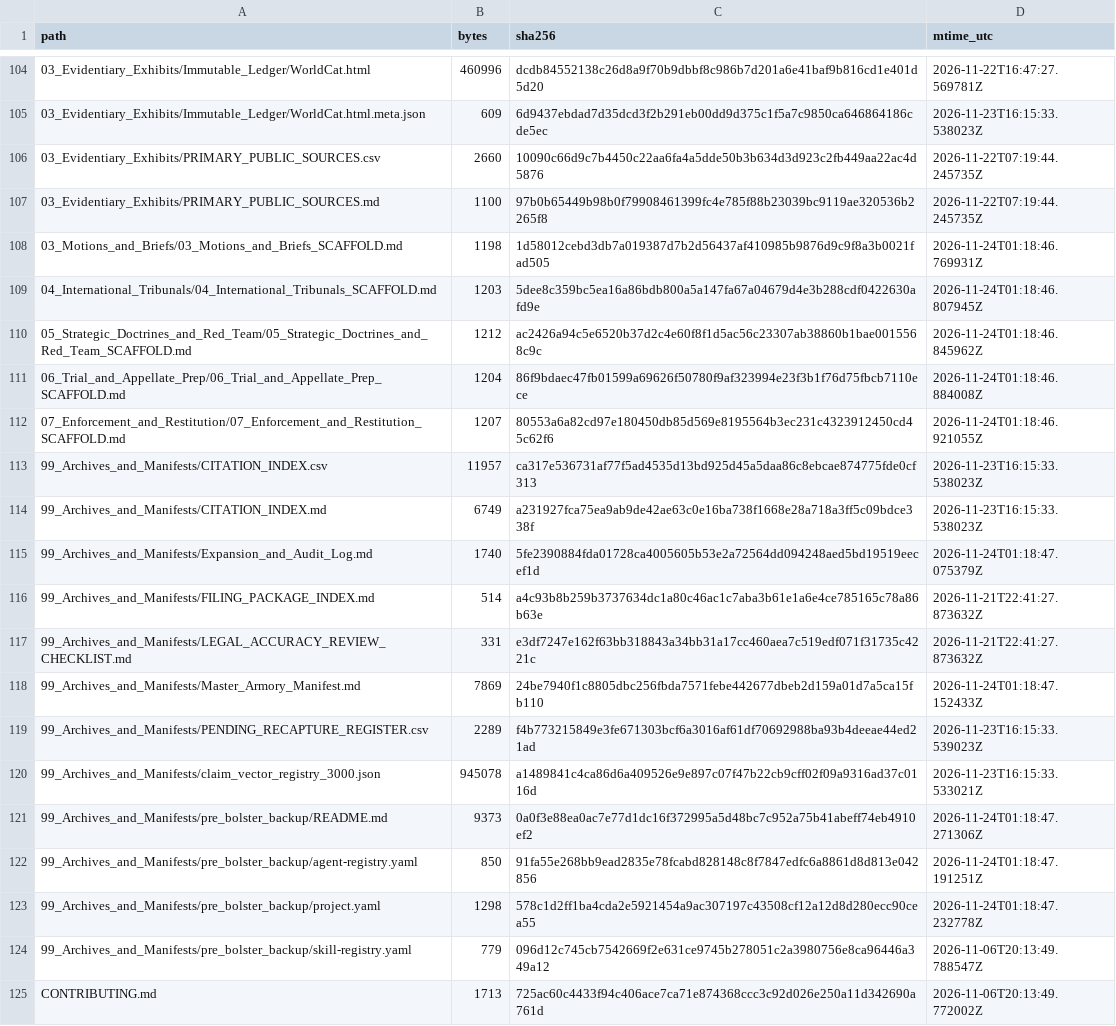
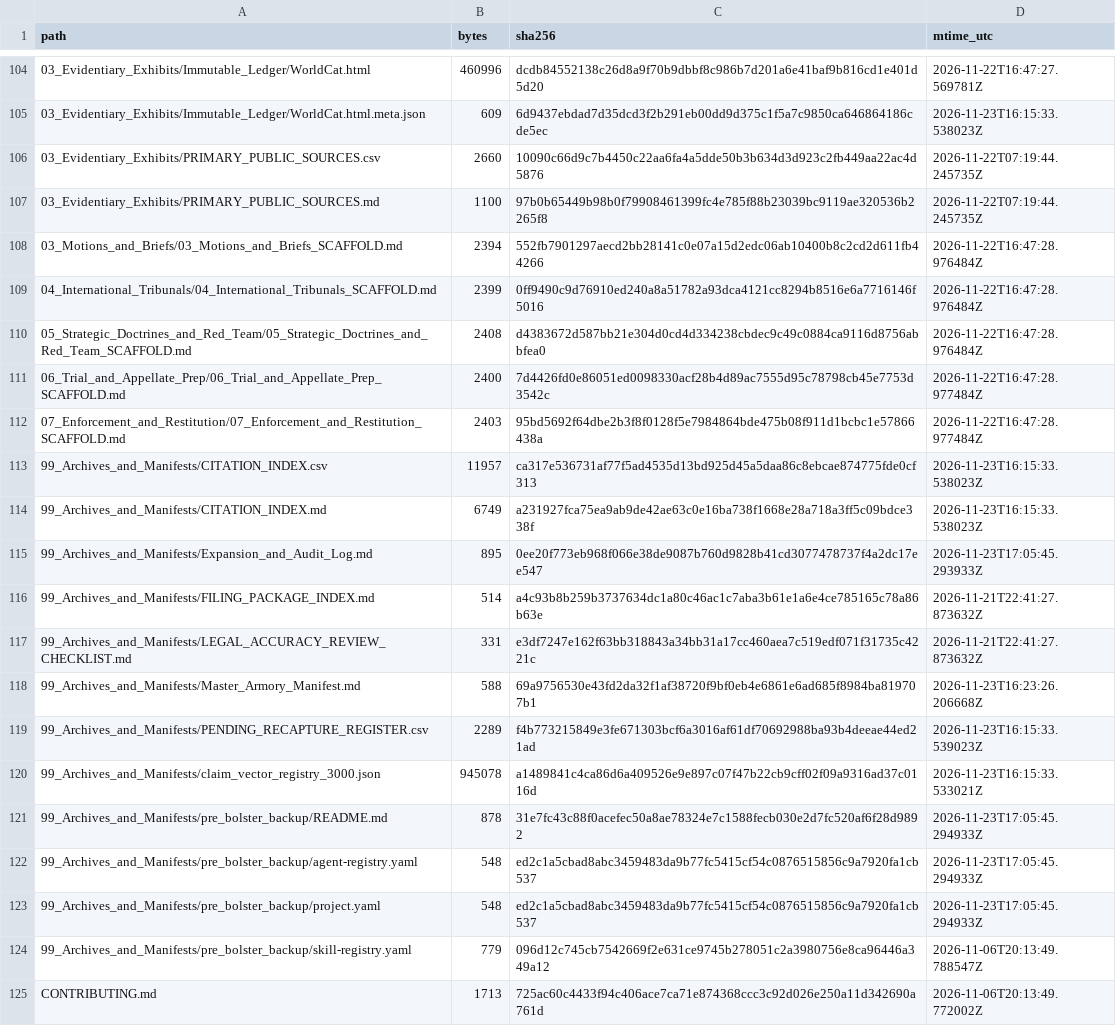
Before and after one commit to GlobalRestitutionAlliance/turtle-island-us-ak-native-village-of-georgetown-master-litigation, a CSV file: 99_Archives_and_Manifests/MANIFEST_SHA256.csv, drawn as a sheet; only a part is shown, gaps mark what is left out; the diff covers the shown part only.

```diff
--- a/99_Archives_and_Manifests/MANIFEST_SHA256.csv
+++ b/99_Archives_and_Manifests/MANIFEST_SHA256.csv
@@ -107,18 +107,18 @@ path,bytes,sha256,mtime_utc
 03_Evidentiary_Exhibits/PRIMARY_PUBLIC_SOURCES.md,1100,97b0b65449b98b0f79908461399fc4e785f88b23039bc9119ae320536b2265f8,2026-11-22T07:19:44.245735Z
-03_Motions_and_Briefs/03_Motions_and_Briefs_SCAFFOLD.md,1198,1d58012cebd3db7a019387d7b2d56437af410985b9876d9c9f8a3b0021fad505,2026-11-24T01:18:46.769931Z
-04_International_Tribunals/04_International_Tribunals_SCAFFOLD.md,1203,5dee8c359bc5ea16a86bdb800a5a147fa67a04679d4e3b288cdf0422630afd9e,2026-11-24T01:18:46.807945Z
-05_Strategic_Doctrines_and_Red_Team/05_Strategic_Doctrines_and_Red_Team_SCAFFOLD.md,1212,ac2426a94c5e6520b37d2c4e60f8f1d5ac56c23307ab38860b1bae0015568c9c,2026-11-24T01:18:46.845962Z
-06_Trial_and_Appellate_Prep/06_Trial_and_Appellate_Prep_SCAFFOLD.md,1204,86f9bdaec47fb01599a69626f50780f9af323994e23f3b1f76d75fbcb7110ece,2026-11-24T01:18:46.884008Z
-07_Enforcement_and_Restitution/07_Enforcement_and_Restitution_SCAFFOLD.md,1207,80553a6a82cd97e180450db85d569e8195564b3ec231c4323912450cd45c62f6,2026-11-24T01:18:46.921055Z
+03_Motions_and_Briefs/03_Motions_and_Briefs_SCAFFOLD.md,2394,552fb7901297aecd2bb28141c0e07a15d2edc06ab10400b8c2cd2d611fb44266,2026-11-22T16:47:28.976484Z
+04_International_Tribunals/04_International_Tribunals_SCAFFOLD.md,2399,0ff9490c9d76910ed240a8a51782a93dca4121cc8294b8516e6a7716146f5016,2026-11-22T16:47:28.976484Z
+05_Strategic_Doctrines_and_Red_Team/05_Strategic_Doctrines_and_Red_Team_SCAFFOLD.md,2408,d4383672d587bb21e304d0cd4d334238cbdec9c49c0884ca9116d8756abbfea0,2026-11-22T16:47:28.976484Z
+06_Trial_and_Appellate_Prep/06_Trial_and_Appellate_Prep_SCAFFOLD.md,2400,7d4426fd0e86051ed0098330acf28b4d89ac7555d95c78798cb45e7753d3542c,2026-11-22T16:47:28.977484Z
+07_Enforcement_and_Restitution/07_Enforcement_and_Restitution_SCAFFOLD.md,2403,95bd5692f64dbe2b3f8f0128f5e7984864bde475b08f911d1bcbc1e57866438a,2026-11-22T16:47:28.977484Z
 99_Archives_and_Manifests/CITATION_INDEX.csv,11957,ca317e536731af77f5ad4535d13bd925d45a5daa86c8ebcae874775fde0cf313,2026-11-23T16:15:33.538023Z
 99_Archives_and_Manifests/CITATION_INDEX.md,6749,a231927fca75ea9ab9de42ae63c0e16ba738f1668e28a718a3ff5c09bdce338f,2026-11-23T16:15:33.538023Z
-99_Archives_and_Manifests/Expansion_and_Audit_Log.md,1740,5fe2390884fda01728ca4005605b53e2a72564dd094248aed5bd19519eecef1d,2026-11-24T01:18:47.075379Z
+99_Archives_and_Manifests/Expansion_and_Audit_Log.md,895,0ee20f773eb968f066e38de9087b760d9828b41cd3077478737f4a2dc17ee547,2026-11-23T17:05:45.293933Z
 99_Archives_and_Manifests/FILING_PACKAGE_INDEX.md,514,a4c93b8b259b3737634dc1a80c46ac1c7aba3b61e1a6e4ce785165c78a86b63e,2026-11-21T22:41:27.873632Z
 99_Archives_and_Manifests/LEGAL_ACCURACY_REVIEW_CHECKLIST.md,331,e3df7247e162f63bb318843a34bb31a17cc460aea7c519edf071f31735c4221c,2026-11-21T22:41:27.873632Z
-99_Archives_and_Manifests/Master_Armory_Manifest.md,7869,24be7940f1c8805dbc256fbda7571febe442677dbeb2d159a01d7a5ca15fb110,2026-11-24T01:18:47.152433Z
+99_Archives_and_Manifests/Master_Armory_Manifest.md,588,69a9756530e43fd2da32f1af38720f9bf0eb4e6861e6ad685f8984ba819707b1,2026-11-23T16:23:26.206668Z
 99_Archives_and_Manifests/PENDING_RECAPTURE_REGISTER.csv,2289,f4b773215849e3fe671303bcf6a3016af61df70692988ba93b4deeae44ed21ad,2026-11-23T16:15:33.539023Z
 99_Archives_and_Manifests/claim_vector_registry_3000.json,945078,a1489841c4ca86d6a409526e9e897c07f47b22cb9cff02f09a9316ad37c0116d,2026-11-23T16:15:33.533021Z
-99_Archives_and_Manifests/pre_bolster_backup/README.md,9373,0a0f3e88ea0ac7e77d1dc16f372995a5d48bc7c952a75b41abeff74eb4910ef2,2026-11-24T01:18:47.271306Z
-99_Archives_and_Manifests/pre_bolster_backup/agent-registry.yaml,850,91fa55e268bb9ead2835e78fcabd828148c8f7847edfc6a8861d8d813e042856,2026-11-24T01:18:47.191251Z
-99_Archives_and_Manifests/pre_bolster_backup/project.yaml,1298,578c1d2ff1ba4cda2e5921454a9ac307197c43508cf12a12d8d280ecc90cea55,2026-11-24T01:18:47.232778Z
+99_Archives_and_Manifests/pre_bolster_backup/README.md,878,31e7fc43c88f0acefec50a8ae78324e7c1588fecb030e2d7fc520af6f28d9892,2026-11-23T17:05:45.294933Z
+99_Archives_and_Manifests/pre_bolster_backup/agent-registry.yaml,548,ed2c1a5cbad8abc3459483da9b77fc5415cf54c0876515856c9a7920fa1cb537,2026-11-23T17:05:45.294933Z
+99_Archives_and_Manifests/pre_bolster_backup/project.yaml,548,ed2c1a5cbad8abc3459483da9b77fc5415cf54c0876515856c9a7920fa1cb537,2026-11-23T17:05:45.294933Z
 99_Archives_and_Manifests/pre_bolster_backup/skill-registry.yaml,779,096d12c745cb7542669f2e631ce9745b278051c2a3980756e8ca96446a349a12,2026-11-06T20:13:49.788547Z
```
Also changed, not shown: 86 edited cells elsewhere in this file, 39 other files.
